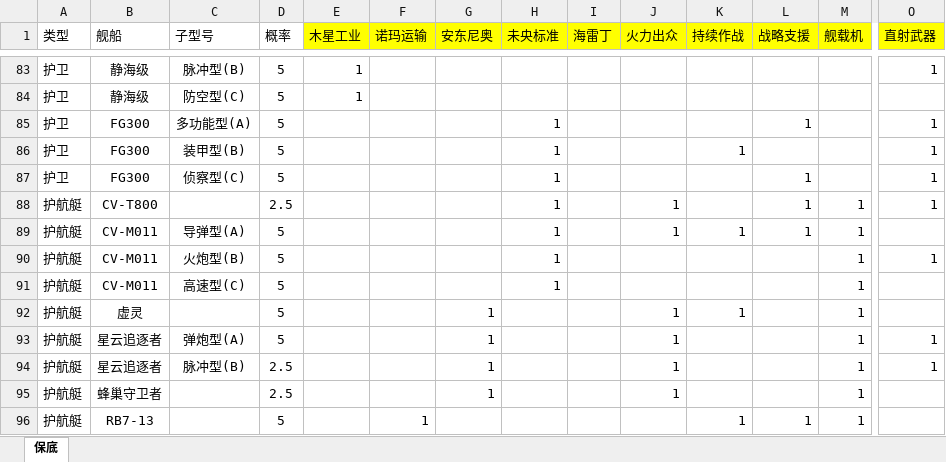
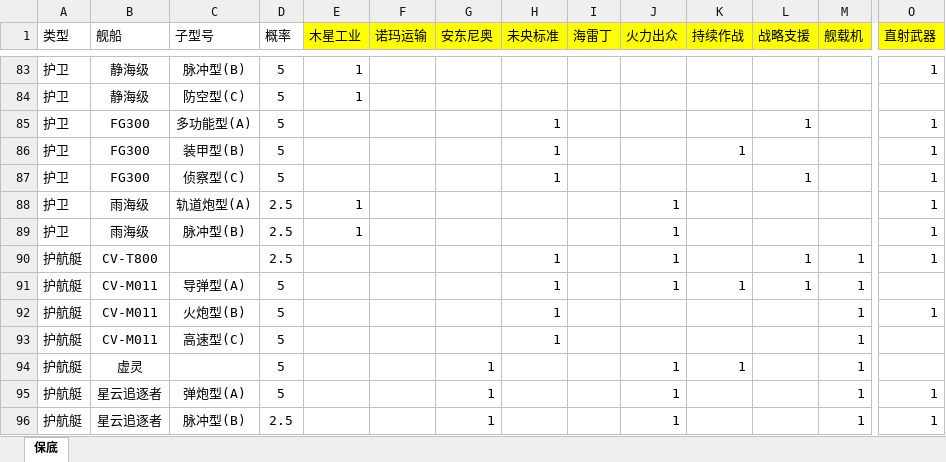
Before and after one commit to tctianchi/lagrange-research, an Excel workbook: src/data/data.xlsx, sheet 保底, drawn as a sheet; only a part is shown, gaps mark what is left out; the shorter side is filled out with more unchanged rows; values as stored, in another font and other column widths than the file's, no borders; rows hold the shown columns only; the diff names each change by its address in the sheet, - before the commit and + after, or states it on an @@ line.

```diff
--- a/src/data/data.xlsx (sheet 保底)
+++ b/src/data/data.xlsx (sheet 保底)
+row 88: 护卫 | 雨海级 | 轨道炮型(A) | 2.5 | 1 |  |  |  |  | 1 |  |  |  | 1
+row 89: 护卫 | 雨海级 | 脉冲型(B) | 2.5 | 1 |  |  |  |  | 1 |  |  |  | 1
```
Also changed, not shown: 13 other files.
